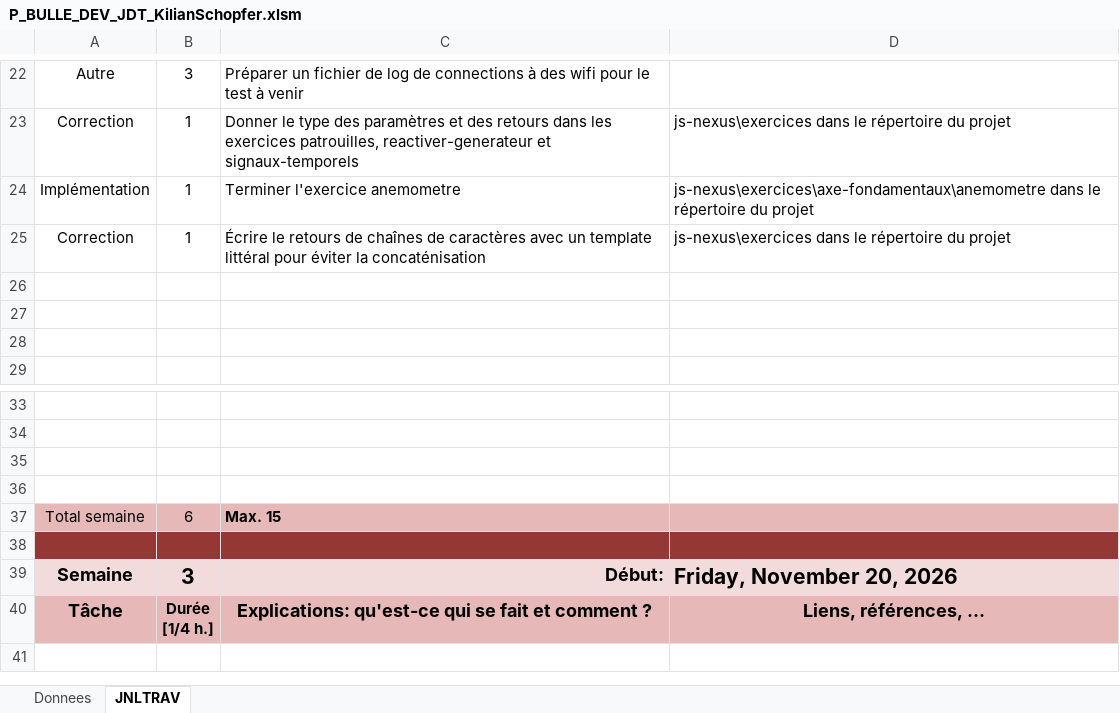
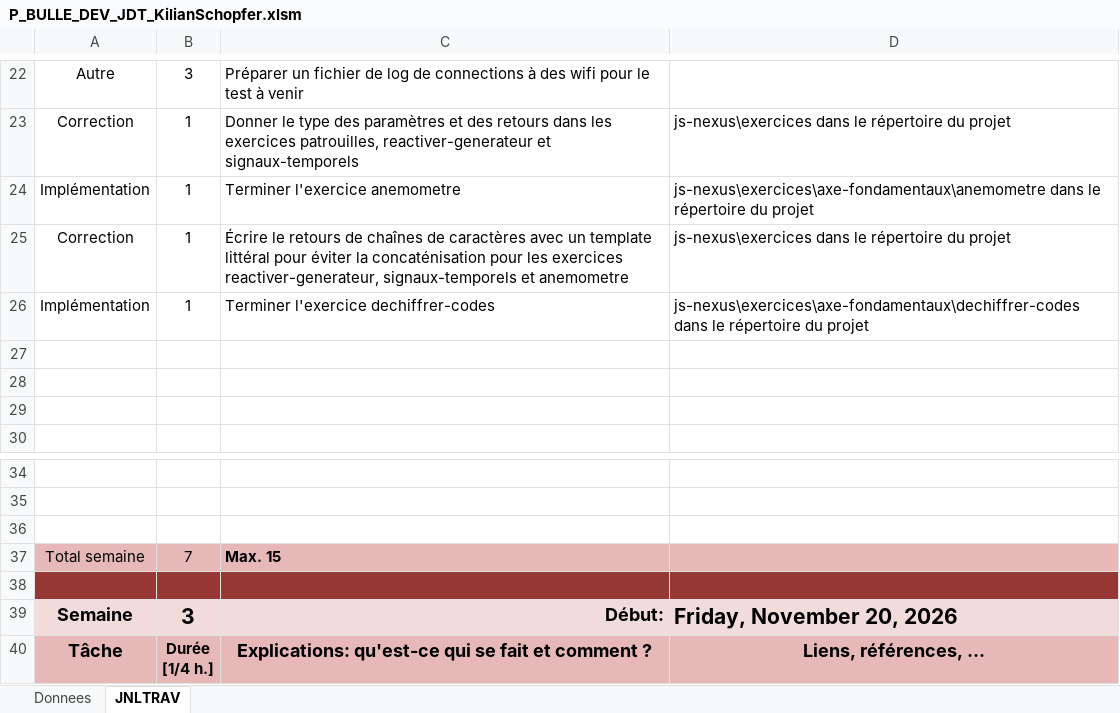
Before and after one commit to kikshubpro/P_BULLE_DEV_KilianSchopfer, an Excel workbook: Documents/P_BULLE_DEV_JDT_KilianSchopfer.xlsm, sheet JNLTRAV, drawn as a sheet; only a part is shown, gaps mark what is left out; the shorter side is filled out with more unchanged rows; values as stored, in another font and other column widths than the file's, no borders; charts and pictures not drawn; removed rows and columns are numbered as before the commit, all else as after; the diff names each change by its address in the sheet, - before the commit and + after, or states it on an @@ line.

Commit message:
feat(dechiffrer-codes) : terminer l'exercice [10] [DONE]

```diff
--- a/Documents/P_BULLE_DEV_JDT_KilianSchopfer.xlsm (sheet JNLTRAV)
+++ b/Documents/P_BULLE_DEV_JDT_KilianSchopfer.xlsm (sheet JNLTRAV)
-C25: …la concaténisation
+C25: …la concaténisation pour les exercices reactiver-generateur, signaux-temporels et anemometre
+row 26: Implémentation | 1 | Terminer l'exercice dechiffrer-codes | js-nexus\exercices\axe-fondamentaux\dechiffrer-codes dans le répertoire du projet
-row 36: (empty)
-B37: 6
+B37: 7
```
Also changed, not shown: 1 other file.
